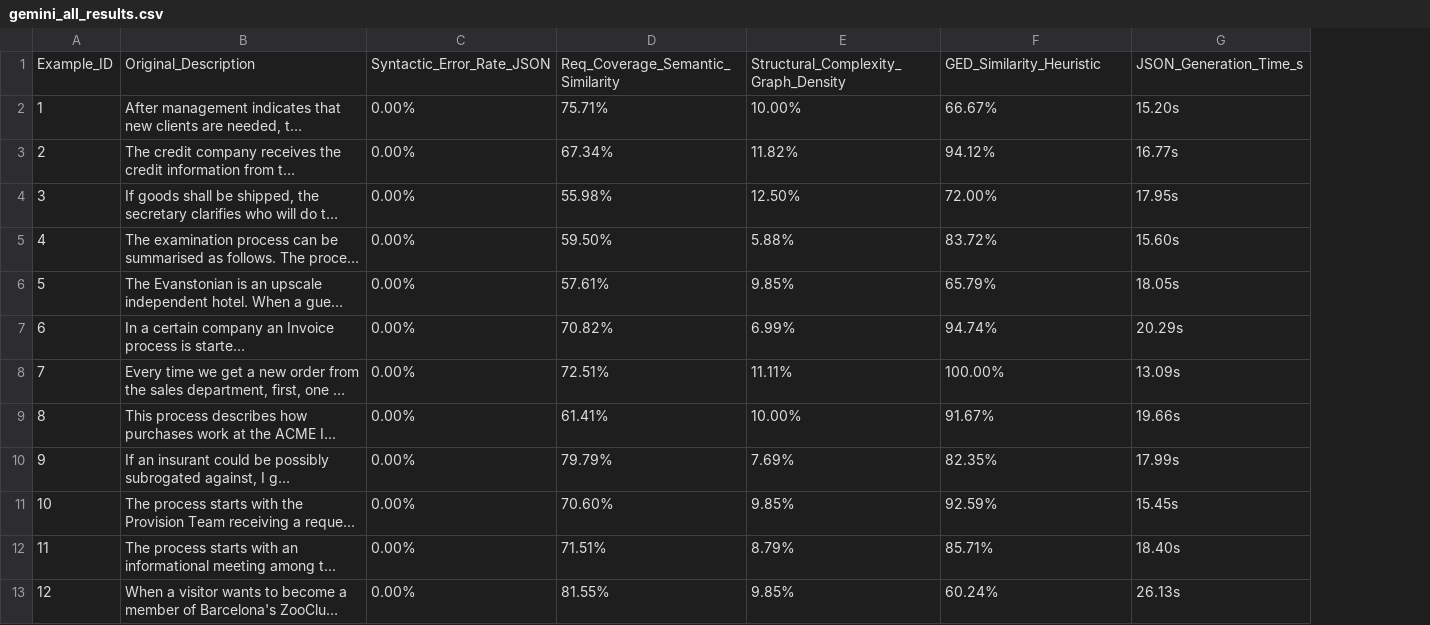
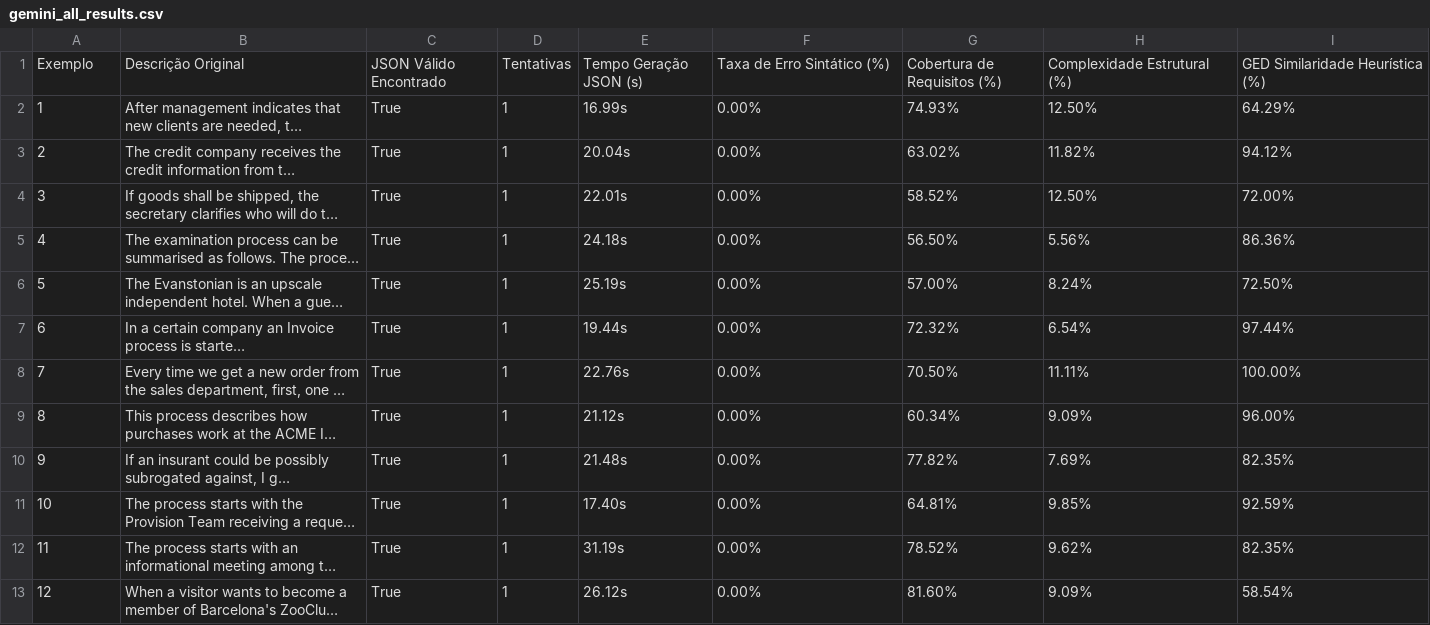
Before and after one commit to jeancarlos2015/PLN, a CSV file: gemini_all_results.csv, drawn as a sheet; long unchanged cells end in …; removed rows and columns are numbered as before the commit, all else as after; the diff names each change by its address in the sheet, - before the commit and + after, or states it on an @@ line.

```diff
--- a/gemini_all_results.csv
+++ b/gemini_all_results.csv
+column C, rows 2-13: all True
+column D, rows 2-13: all 1
+column E, rows 2-13: 16.99s | 20.04s | 22.01s | 24.18s | 25.19s | 19.44s | 22.76s | 21.12s | 21.48s | 17.40s | 31.19s | 26.12s
-column D, rows 2-13: 75.71% | 67.34% | 55.98% | 59.50% | 57.61% | 70.82% | 72.51% | 61.41% | 79.79% | 70.60% | 71.51% | 81.55%
+column G, rows 2-13: 74.93% | 63.02% | 58.52% | 56.50% | 57.00% | 72.32% | 70.50% | 60.34% | 77.82% | 64.81% | 78.52% | 81.60%
-column G, rows 2-13: 15.20s | 16.77s | 17.95s | 15.60s | 18.05s | 20.29s | 13.09s | 19.66s | 17.99s | 15.45s | 18.40s | 26.13s
-row 1: Example_ID | Original_Description | Syntactic_Error_Rate_JSON | Req_Coverage_Semantic_Similarity | Structural_Complexity_Graph_Density | GED_Similarity_Heuristic | JSON_Generation_Time_s
+row 1: Exemplo | Descrição Original | JSON Válido Encontrado | Tentativas | Tempo Geração JSON (s) | Taxa de Erro Sintático (%) | Cobertura de Requisitos (%) | Complexidade Estrutural (%) | GED Similaridade Heurística (%)
-H2: 10.00%
+H2: 12.50%
-I2: 66.67%
+I2: 64.29%
-H5: 5.88%
+H5: 5.56%
-I5: 83.72%
+I5: 86.36%
-H6: 9.85%
+H6: 8.24%
-I6: 65.79%
+I6: 72.50%
-H7: 6.99%
+H7: 6.54%
-I7: 94.74%
+I7: 97.44%
-H9: 10.00%
+H9: 9.09%
-I9: 91.67%
+I9: 96.00%
-H12: 8.79%
+H12: 9.62%
-I12: 85.71%
+I12: 82.35%
-H13: 9.85%
+H13: 9.09%
-I13: 60.24%
+I13: 58.54%
```
Also changed, not shown: 1 other file.
